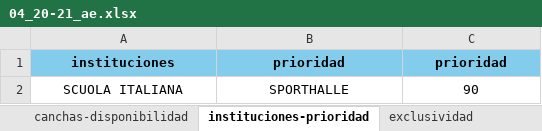
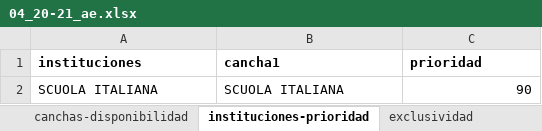
Before and after one commit to juliogu81/fuh-jmetal, an Excel workbook: 04_20-21_ae.xlsx, sheet instituciones-prioridad, drawn as a sheet; values as stored, in another font and other column widths than the file's, no borders; charts and pictures not drawn; the diff names each change by its address in the sheet, - before the commit and + after, or states it on an @@ line.

```diff
--- a/04_20-21_ae.xlsx (sheet instituciones-prioridad)
+++ b/04_20-21_ae.xlsx (sheet instituciones-prioridad)
@@ A1:C1 fill: #83CCEB → none, alignment: center → left @@
-B1: prioridad
+B1: cancha1
-A2:B2 alignment: center
+A2:B2 alignment: left
-B2 (cancha1): SPORTHALLE
+B2 (cancha1): SCUOLA ITALIANA
-C2 alignment: center
+C2 alignment: right
```
Also changed, not shown: sheet partidos, charts or pictures, input_v5_4xlsx.xlsx, 1 other file.
